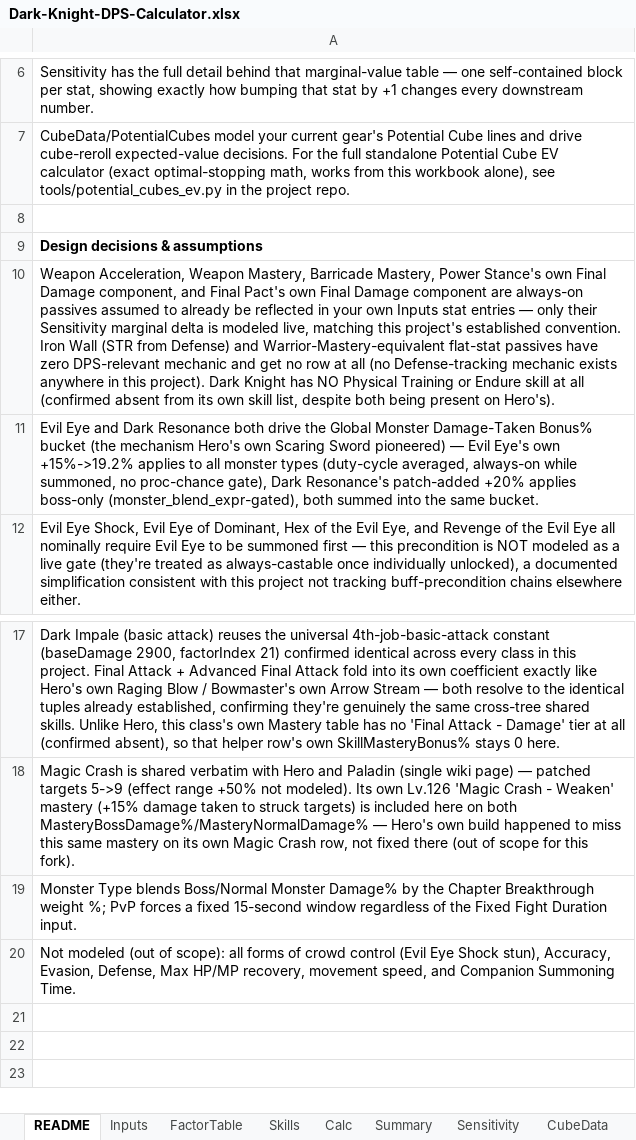
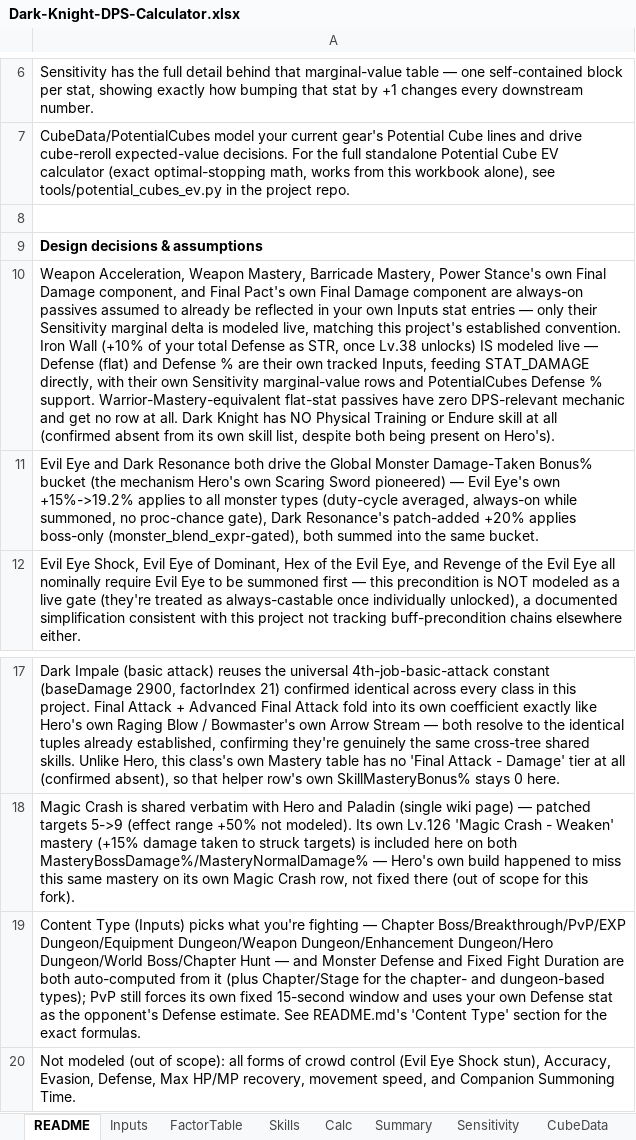
Before and after one commit to yanivgoft/MapleStoryIdleOptimizer, an Excel workbook: Dark-Knight/Dark-Knight-DPS-Calculator.xlsx, sheet README, drawn as a sheet; only a part is shown, gaps mark what is left out; values as stored, in another font and other column widths than the file's, no borders; the diff names each change by its address in the sheet, - before the commit and + after, or states it on an @@ line.

Commit message:
Add Content Type dropdown, model Iron Wall/Invincible, fix Sensitivity bugs
Replaces the free-text Monster Type + manual Monster Defense/Fixed Fight
Duration inputs with a single Content Type dropdown (Chapter Boss,
Breakthrough, PvP, five Dungeon types, World Boss, Chapter Hunt) across all
12 workbooks; Monster Defense and Fixed Fight Duration are now computed from
it automatically (plus Chapter/Stage for the chapter- and dungeon-based
types). Chapter/Stage sit right below Content Type on the Inputs sheet, and
the auto-computed rows are hidden to keep the sheet clean.

Adds a tracked Defense/Defense % stat, used to estimate the PvP opponent's
Defense for every class, and modeled as a full live stat for Dark Knight
(Iron Wall, Defense->STR) and Bishop (Invincible, Defense->INT), with their
own Sensitivity marginal-value rows and PotentialCubes Defense % support.

Along the way, found and fixed two classes of pre-existing Sensitivity-sheet
bugs (present before this change, only now fully exercised/caught): wrong
column references in several classes' per-stat recompute blocks that broke
fixed-duration-mode marginal DPS, and a double-counted Flat INT/INT % term
in Bishop/FP-Mage/Ice-Lightning-Mage's Attack calculation. Every class's
Sensitivity marginal-DPS values are now cross-checked against an independent
Python re-derivation, not just Excel formulas checking themselves.

See KNOWN_GAPS.md and CLAUDE.md for details on both bug classes.

```diff
--- a/Dark-Knight/Dark-Knight-DPS-Calculator.xlsx (sheet README)
+++ b/Dark-Knight/Dark-Knight-DPS-Calculator.xlsx (sheet README)
-A10: …Iron Wall (STR from Defense) and Warrior-Mastery-equivalent flat-stat passives have zero DPS-relevant mechanic and get no row at all (no Defense-tracking mechanic exists anywhere in this project). Dark Knight…
+A10: …Iron Wall (+10% of your total Defense as STR, once Lv.38 unlocks) IS modeled live — Defense (flat) and Defense % are their own tracked Inputs, feeding STAT_DAMAGE directly, with their own Sensitivity marginal-value rows and PotentialCubes Defense % support. Warrior-Mastery-equivalent flat-stat passives have zero DPS-relevant mechanic and get no row at all. Dark Knight…
-A19: Monster Type blends Boss/Normal Monster Damage% by the Chapter Breakthrough weight %; PvP forces a fixed 15-second window regardless of the Fixed Fight Duration input.
+A19: Content Type (Inputs) picks what you're fighting — Chapter Boss/Breakthrough/PvP/EXP Dungeon/Equipment Dungeon/Weapon Dungeon/Enhancement Dungeon/Hero Dungeon/World Boss/Chapter Hunt — and Monster Defense and Fixed Fight Duration are both auto-computed from it (plus Chapter/Stage for the chapter- and dungeon-based types); PvP still forces its own fixed 15-second window and uses your own Defense stat as the opponent's Defense estimate. See README.md's 'Content Type' section for the exact formulas.
```
Also changed, not shown: sheet Sensitivity, sheet CubeData, sheet Calc, sheet Summary, sheet Inputs, sheet Skills, hidden cells, Bishop/Bishop-DPS-Calculator.xlsx, Buccaneer/Buccaneer-DPS-Calculator.xlsx, 36 other files.
